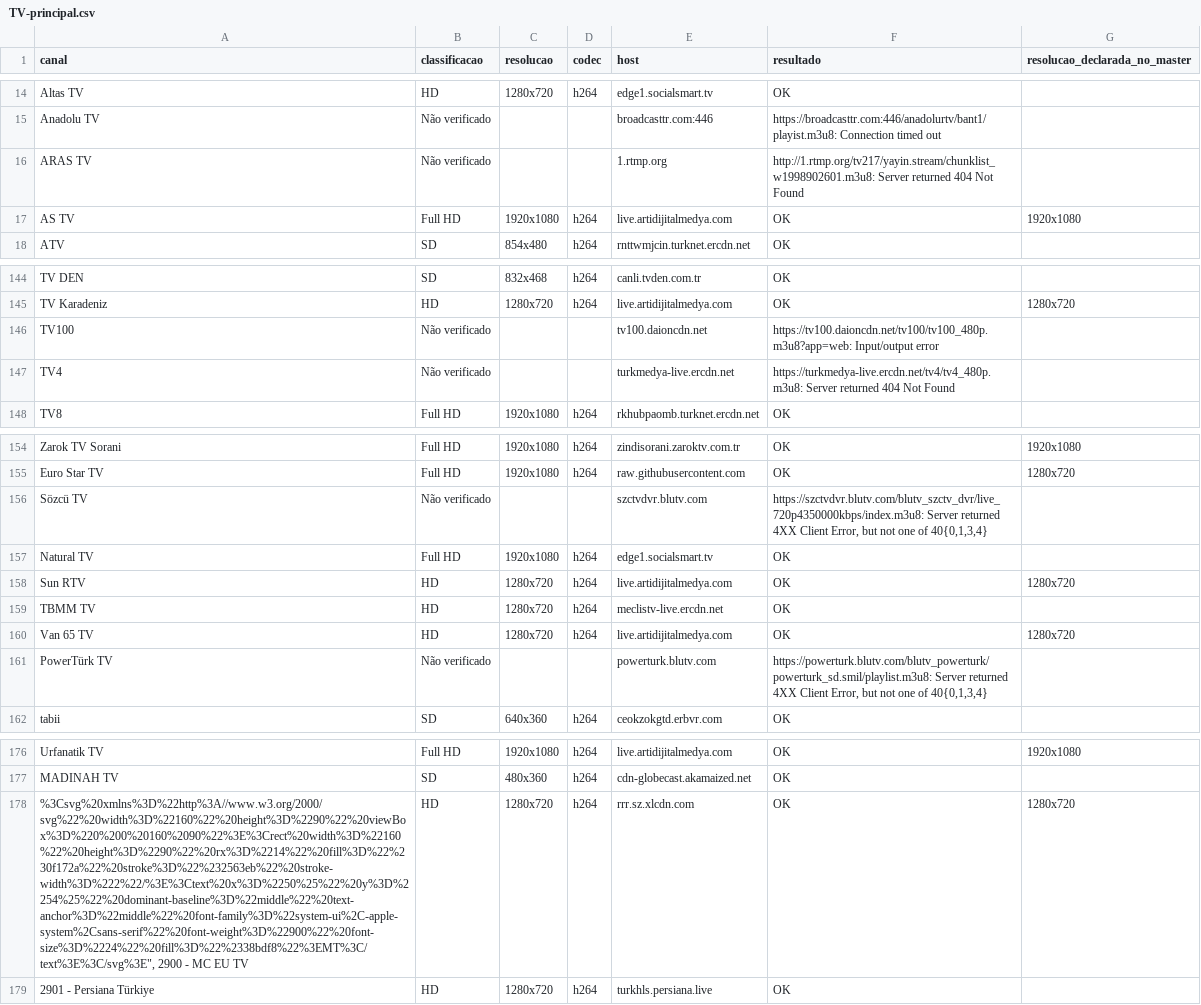
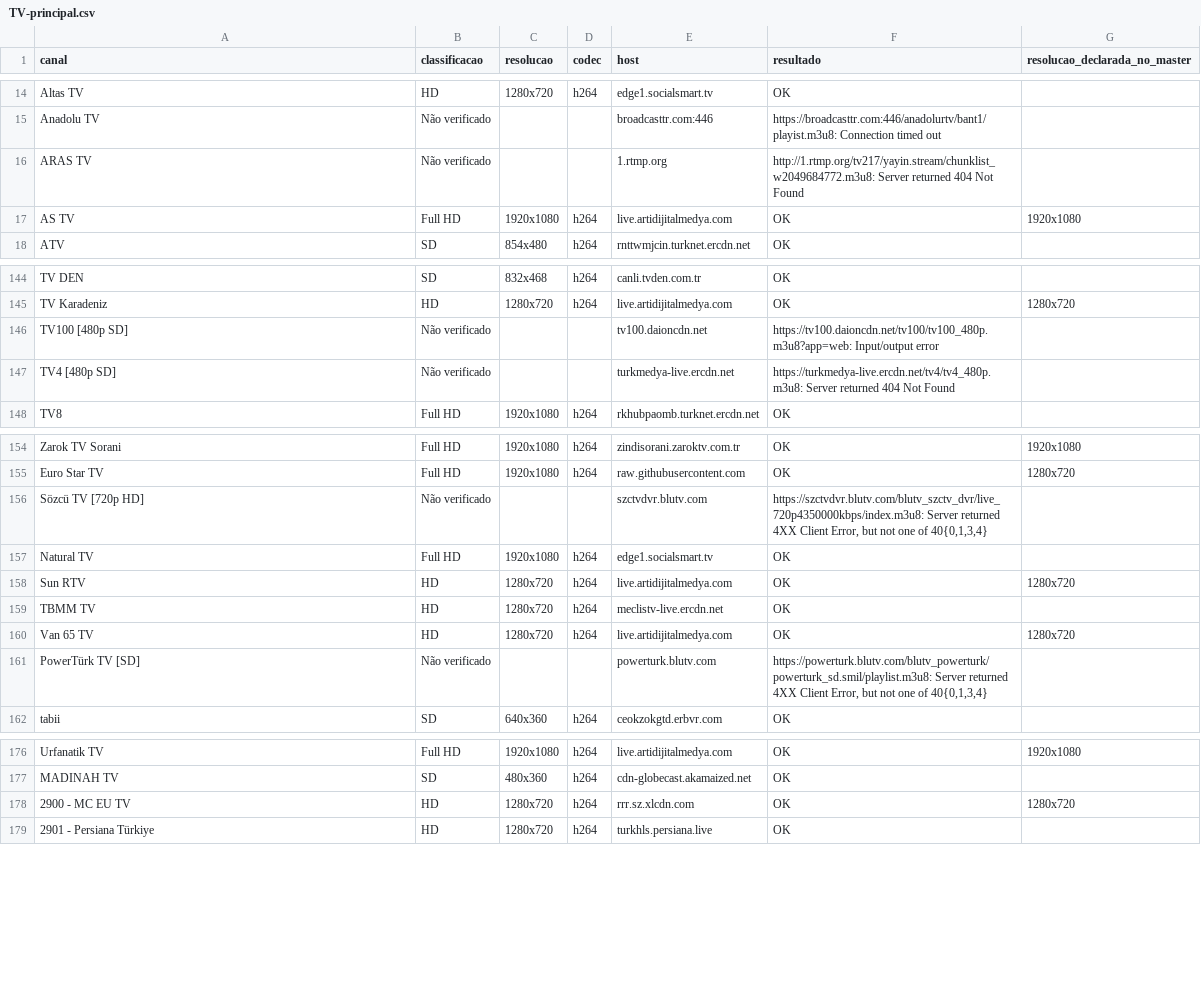
Before and after one commit to woodyytalo/playlist.canais.turcos, a CSV file: relatorio-qualidade/TV-principal.csv, drawn as a sheet; only a part is shown, gaps mark what is left out; the diff covers the shown part only; the diff names each change by its address in the sheet, - before the commit and + after, or states it on an @@ line.

```diff
--- a/relatorio-qualidade/TV-principal.csv
+++ b/relatorio-qualidade/TV-principal.csv
-F16 (resultado): http://1.rtmp.org/tv217/yayin.stream/chunklist_w1998902601.m3u8: Server returned…
+F16 (resultado): http://1.rtmp.org/tv217/yayin.stream/chunklist_w2049684772.m3u8: Server returned…
-A146 (canal): TV100
+A146 (canal): TV100 [480p SD]
-A147 (canal): TV4
+A147 (canal): TV4 [480p SD]
-A156 (canal): Sözcü TV
+A156 (canal): Sözcü TV [720p HD]
-A161 (canal): PowerTürk TV
+A161 (canal): PowerTürk TV [SD]
-A178 (canal): %3Csvg%20xmlns%3D%22http%3A//www.w3.org/2000/svg%22%20width%3D%22160%22%20height%3D%2290%22%20viewBox%3D%220%200%20160%2090%22%3E%3Crect%20width%3D%22160%22%20height%3D%2290%22%20rx%3D%2214%22%20fill%3D%22%230f172a%22%20stroke%3D%22%232563eb%22%20stroke-width%3D%222%22/%3E%3Ctext%20x%3D%2250%25%22%20y%3D%2254%25%22%20dominant-baseline%3D%22middle%22%20text-anchor%3D%22middle%22%20font-family%3D%22system-ui%2C-apple-system%2Csans-serif%22%20font-weight%3D%22900%22%20font-size%3D%2224%22%20fill%3D%22%2338bdf8%22%3EMT%3C/text%3E%3C/svg%3E", 2900 -…
+A178 (canal): 2900 -…
```
Also changed, not shown: 16 edited cells elsewhere in this file, 2 other files.
